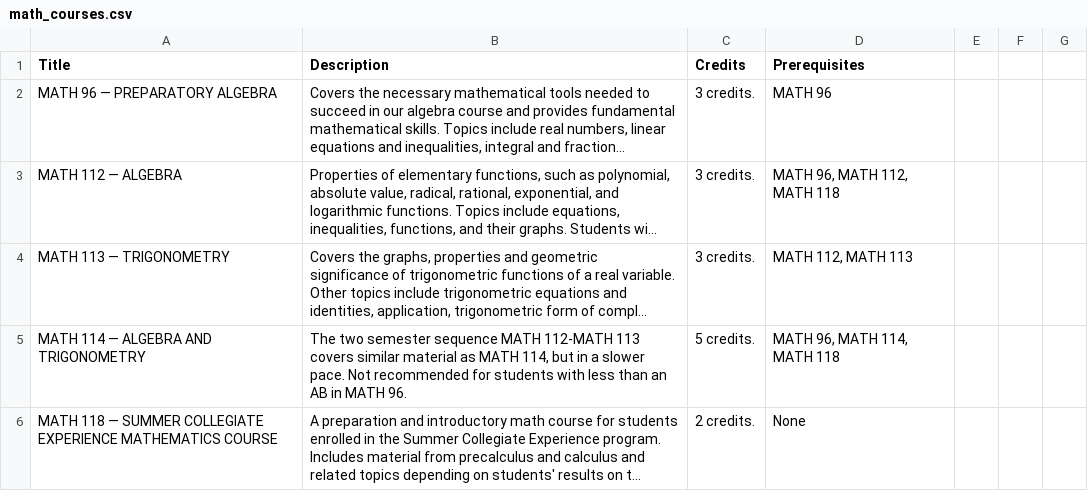
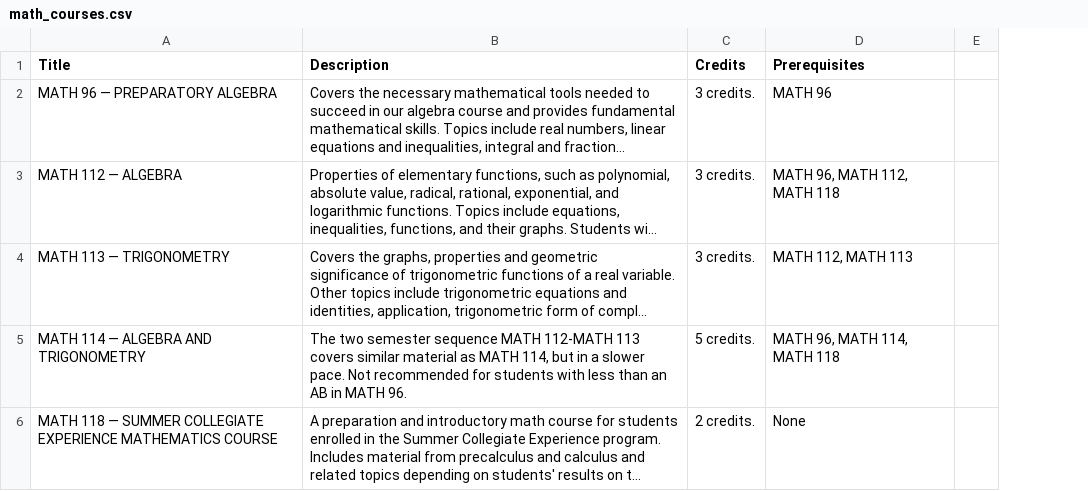
Before and after one commit to raghav002/CH2024-Proj, a CSV file: math_courses.csv, drawn as a sheet; only a part is shown; long unchanged cells end in …; the diff covers the shown part only; the diff names each change by its address in the sheet, - before the commit and + after, or states it on an @@ line.

Commit message:
Fixed csv formatting

```diff
--- a/math_courses.csv
+++ b/math_courses.csv
-column E, empty
-column F, empty
```
Also changed, not shown: 2 edited cells elsewhere in this file.
